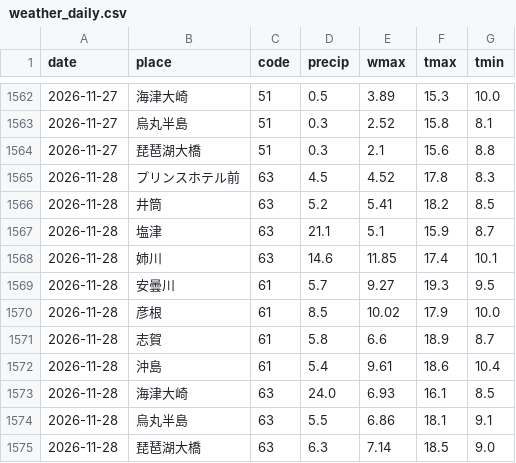
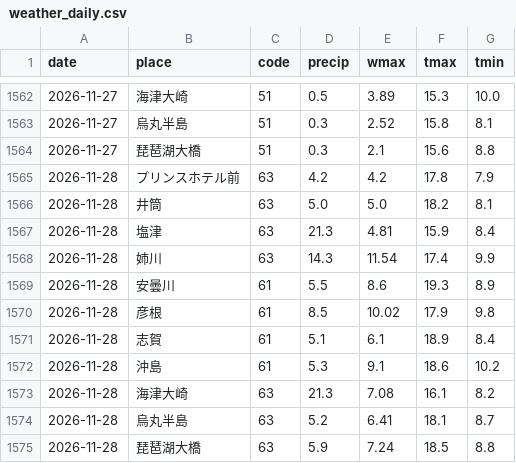
Before and after one commit to suzuhaya5666-lgtm/Biwakodate, a CSV file: data/weather_daily.csv, drawn as a sheet; only a part is shown, gaps mark what is left out.

```diff
--- a/data/weather_daily.csv
+++ b/data/weather_daily.csv
@@ -1564,12 +1564,12 @@ date,place,code,precip,wmax,tmax,tmin
 2026-11-27,琵琶湖大橋,51,0.3,2.1,15.6,8.8
-2026-11-28,プリンスホテル前,63,4.5,4.52,17.8,8.3
-2026-11-28,井筒,63,5.2,5.41,18.2,8.5
-2026-11-28,塩津,63,21.1,5.1,15.9,8.7
-2026-11-28,姉川,63,14.6,11.85,17.4,10.1
-2026-11-28,安曇川,61,5.7,9.27,19.3,9.5
-2026-11-28,彦根,61,8.5,10.02,17.9,10.0
-2026-11-28,志賀,61,5.8,6.6,18.9,8.7
-2026-11-28,沖島,61,5.4,9.61,18.6,10.4
-2026-11-28,海津大崎,63,24.0,6.93,16.1,8.5
-2026-11-28,烏丸半島,63,5.5,6.86,18.1,9.1
-2026-11-28,琵琶湖大橋,63,6.3,7.14,18.5,9.0
+2026-11-28,プリンスホテル前,63,4.2,4.2,17.8,7.9
+2026-11-28,井筒,63,5.0,5.0,18.2,8.1
+2026-11-28,塩津,63,21.3,4.81,15.9,8.4
+2026-11-28,姉川,63,14.3,11.54,17.4,9.9
+2026-11-28,安曇川,61,5.5,8.6,19.3,8.9
+2026-11-28,彦根,61,8.5,10.02,17.9,9.8
+2026-11-28,志賀,61,5.1,6.1,18.9,8.4
+2026-11-28,沖島,61,5.3,9.1,18.6,10.2
+2026-11-28,海津大崎,63,21.3,7.08,16.1,8.2
+2026-11-28,烏丸半島,63,5.2,6.41,18.1,8.7
+2026-11-28,琵琶湖大橋,63,5.9,7.24,18.5,8.8
```
Also changed, not shown: data/observations.csv, data/rivers.csv, 5 other files.
